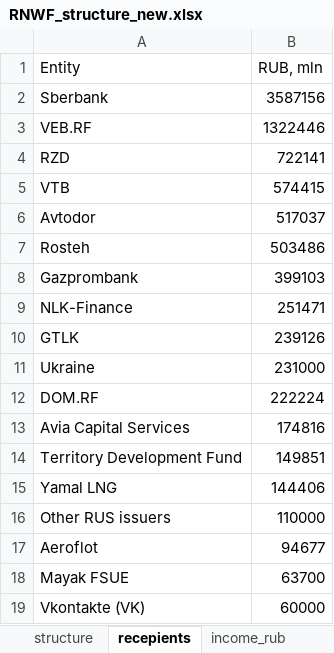
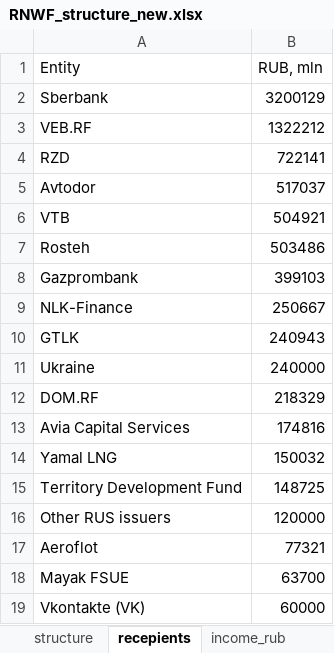
Before and after one commit to winterForestStump/RNWF, an Excel workbook: RNWF_structure_new.xlsx, sheet recepients, drawn as a sheet; only a part is shown; values as stored, in another font and other column widths than the file's, no borders; removed rows and columns are numbered as before the commit, all else as after; the diff names each change by its address in the sheet, - before the commit and + after, or states it on an @@ line.

```diff
--- a/RNWF_structure_new.xlsx (sheet recepients)
+++ b/RNWF_structure_new.xlsx (sheet recepients)
-B2 (RUB, mln): 3587156
+B2 (RUB, mln): 3200129
-B3 (RUB, mln): 1322446
+B3 (RUB, mln): 1322212
-row 5: VTB | 574415
+row 6: VTB | 504921
-B9 (RUB, mln): 251471
+B9 (RUB, mln): 250667
-B10 (RUB, mln): 239126
+B10 (RUB, mln): 240943
-B11 (RUB, mln): 231000
+B11 (RUB, mln): 240000
-B12 (RUB, mln): 222224
+B12 (RUB, mln): 218329
-row 14: Territory Development Fund | 149851
-B14 (RUB, mln): 144406
+B14 (RUB, mln): 150032
+row 15: Territory Development Fund | 148725
-B16 (RUB, mln): 110000
+B16 (RUB, mln): 120000
-B17 (RUB, mln): 94677
+B17 (RUB, mln): 77321
```
Also changed, not shown: sheet infra_invest, sheet Main_, sheet income_rub, sheet structure, sheet rnwf_structure, formulas that keep their value, 25 other files.
